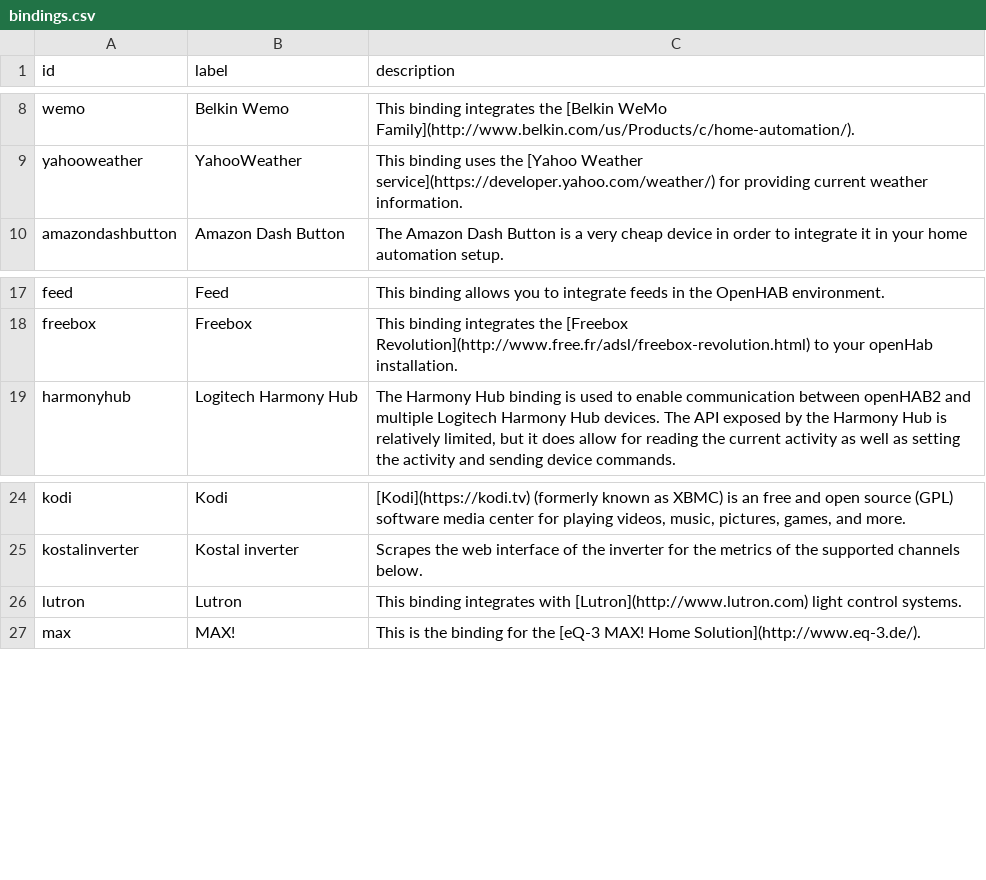
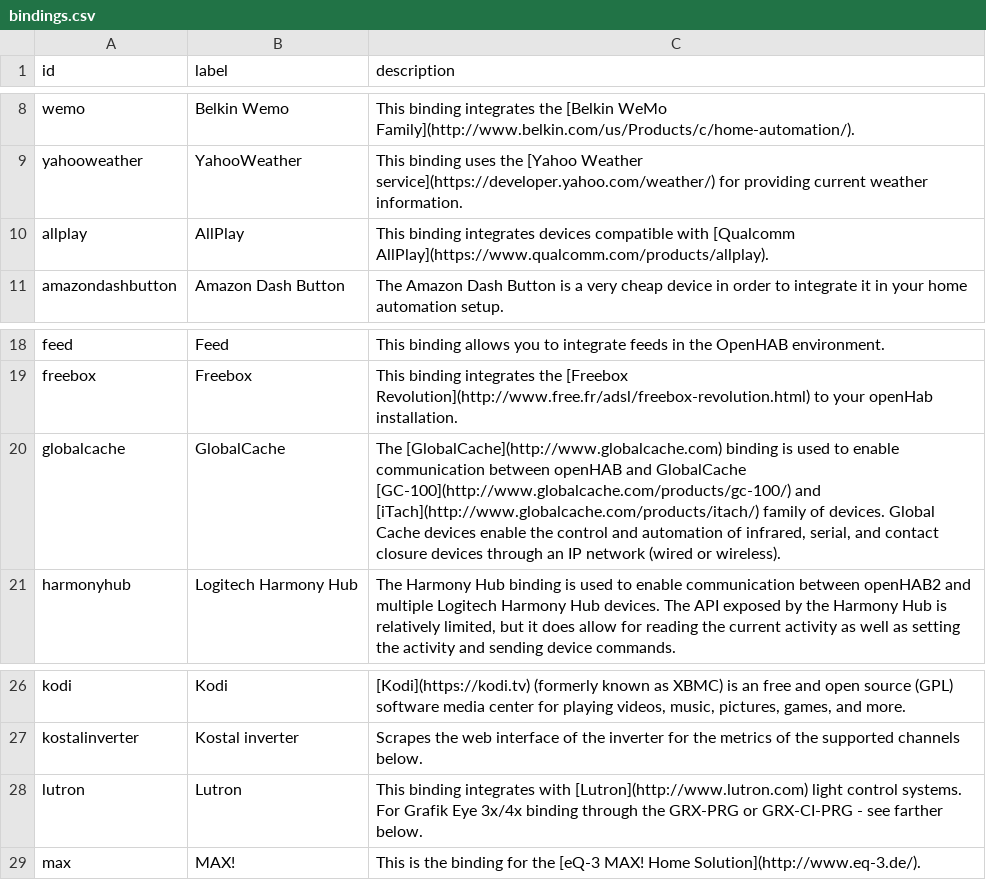
Before and after one commit to openhab/openhab-docs, a CSV file: _data/bindings.csv, drawn as a sheet; only a part is shown, gaps mark what is left out.

```diff
--- a/_data/bindings.csv
+++ b/_data/bindings.csv
@@ -9,2 +9,3 @@ wemo,Belkin Wemo,"This binding integrates the [Belkin WeMo Family](http://www.be
 yahooweather,YahooWeather,"This binding uses the [Yahoo Weather service](https://developer.yahoo.com/weather/) for providing current weather information."
+allplay,AllPlay,"This binding integrates devices compatible with [Qualcomm AllPlay](https://www.qualcomm.com/products/allplay)."
 amazondashbutton,Amazon Dash Button,"The Amazon Dash Button is a very cheap device in order to integrate it in your home automation setup."
@@ -18,2 +19,3 @@ feed,Feed,"This binding allows you to integrate feeds in the OpenHAB environment
 freebox,Freebox,"This binding integrates the [Freebox Revolution](http://www.free.fr/adsl/freebox-revolution.html) to your openHab installation."
+globalcache,GlobalCache,"The [GlobalCache](http://www.globalcache.com) binding is used to enable communication between openHAB and GlobalCache [GC-100](http://www.globalcache.com/products/gc-100/) and [iTach](http://www.globalcache.com/products/itach/) family of devices.  Global Cache devices enable the control and automation of infrared, serial, and contact closure devices through an IP network (wired or wireless)."
 harmonyhub,Logitech Harmony Hub,"The Harmony Hub binding is used to enable communication between openHAB2 and multiple Logitech Harmony Hub devices. The API exposed by the Harmony Hub is relatively limited, but it does allow for reading the current activity as well as setting the activity and sending device commands."
@@ -25,3 +27,3 @@ kodi,Kodi,"[Kodi](https://kodi.tv) (formerly known as XBMC) is an free and open
 kostalinverter,Kostal inverter,"Scrapes the web interface of the inverter for the metrics of the supported channels below."
-lutron,Lutron,"This binding integrates with [Lutron](http://www.lutron.com) light control systems."
+lutron,Lutron,"This binding integrates with [Lutron](http://www.lutron.com) light control systems.  For Grafik Eye 3x/4x binding through the GRX-PRG or GRX-CI-PRG - see farther below."
 max,MAX!,"This is the binding for the [eQ-3 MAX! Home Solution](http://www.eq-3.de/)."
```
Also changed, not shown: 4 other files.
